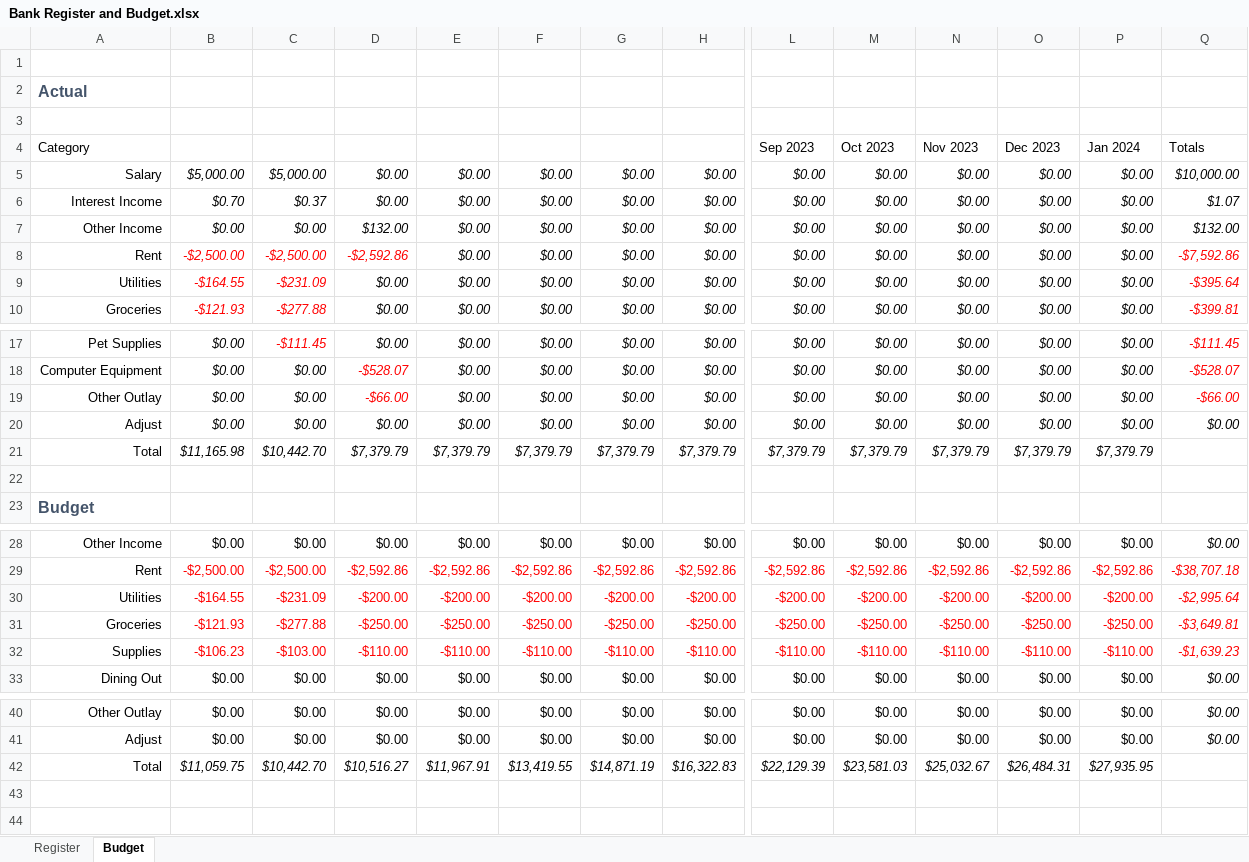
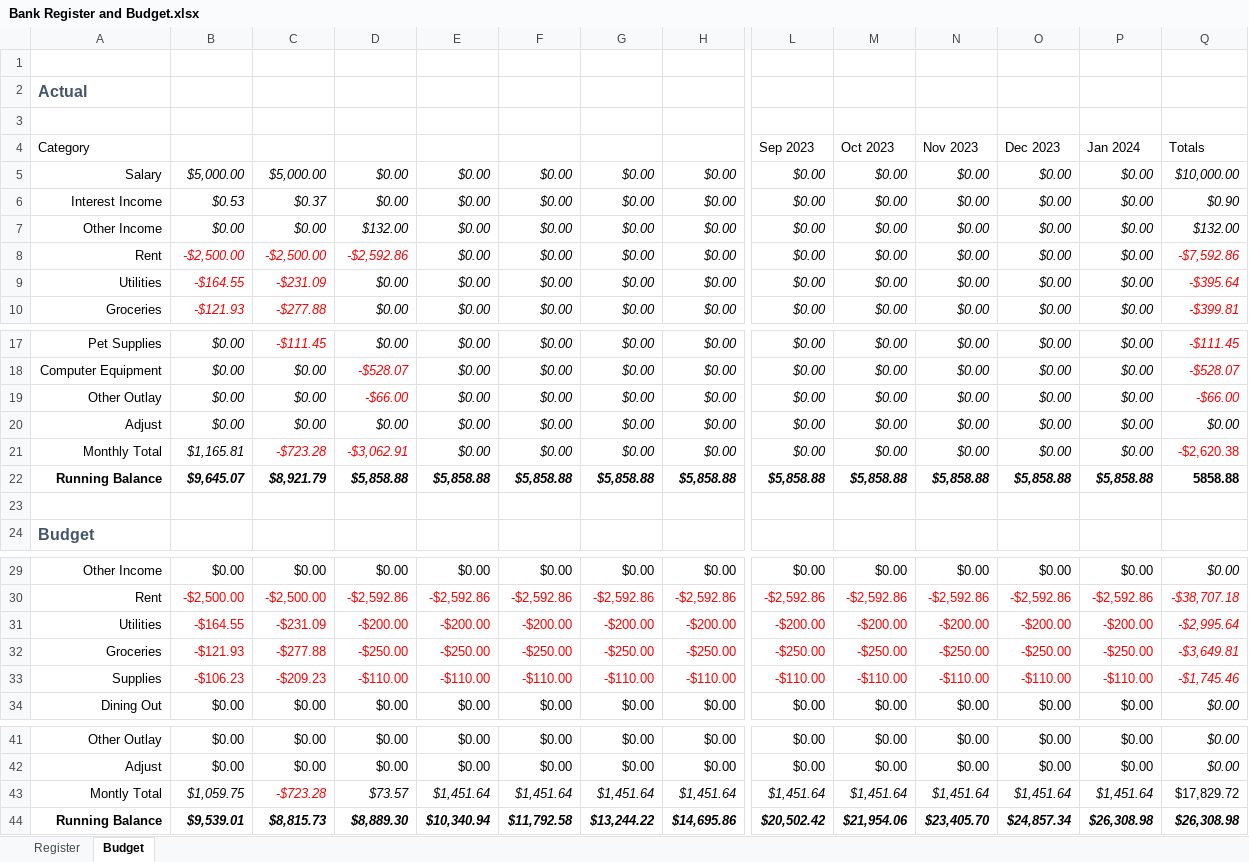
Before and after one commit to paulmooreparks/excelbudget, an Excel workbook: Bank Register and Budget.xlsx, sheet Budget, drawn as a sheet; only a part is shown, gaps mark what is left out; values as stored, in another font and other column widths than the file's, no borders; conditional formats and table styles not drawn; removed rows and columns are numbered as before the commit, all else as after; rows hold the shown columns only; the diff names each change by its address in the sheet, - before the commit and + after, or states it on an @@ line.

Commit message:
Fixed running balances
Changed formulas for calculating running balances so that they're MUCH cleaner now. Added notion of opening balance/carry-over balance to register.

```diff
--- a/Bank Register and Budget.xlsx (sheet Budget)
+++ b/Bank Register and Budget.xlsx (sheet Budget)
-B6 (Nov 2022): $0.70
+B6 (Nov 2022): $0.53
-Q6 (Totals): $1.07
+Q6 (Totals): $0.90
-row 21: Total | $11,165.98 | $10,442.70 | $7,379.79 | $7,379.79 | $7,379.79 | $7,379.79 | $7,379.79 | $7,379.79 | $7,379.79 | $7,379.79 | $7,379.79 | $7,379.79
+row 21: Monthly Total | $1,165.81 | -$723.28 | -$3,062.91 | $0.00 | $0.00 | $0.00 | $0.00 | $0.00 | $0.00 | $0.00 | $0.00 | $0.00 | -$2,620.38
+row 22: Running Balance | $9,645.07 | $8,921.79 | $5,858.88 | $5,858.88 | $5,858.88 | $5,858.88 | $5,858.88 | $5,858.88 | $5,858.88 | $5,858.88 | $5,858.88 | $5,858.88 | 5858.88
-C33 (Dec 2022): -$103.00
+C33 (Dec 2022): -$209.23
-Q33 (Totals): -$1,639.23
+Q33 (Totals): -$1,745.46
-row 42: Total | $11,059.75 | $10,442.70 | $10,516.27 | $11,967.91 | $13,419.55 | $14,871.19 | $16,322.83 | $22,129.39 | $23,581.03 | $25,032.67 | $26,484.31 | $27,935.95
+row 43: Montly Total | $1,059.75 | -$723.28 | $73.57 | $1,451.64 | $1,451.64 | $1,451.64 | $1,451.64 | $1,451.64 | $1,451.64 | $1,451.64 | $1,451.64 | $1,451.64 | $17,829.72
+row 44: Running Balance | $9,539.01 | $8,815.73 | $8,889.30 | $10,340.94 | $11,792.58 | $13,244.22 | $14,695.86 | $20,502.42 | $21,954.06 | $23,405.70 | $24,857.34 | $26,308.98 | $26,308.98
```
Also changed, not shown: sheet Register.
